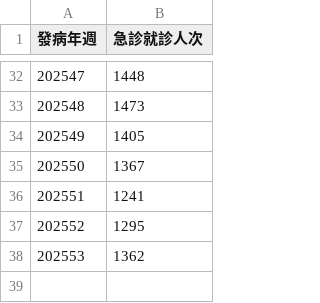
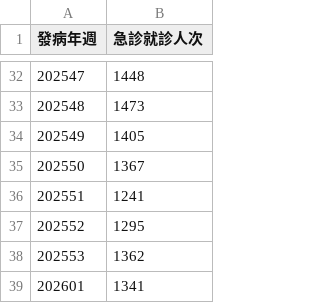
Before and after one commit to B0441044/Public_data, a CSV file: taipei_history.csv, drawn as a sheet; only a part is shown, gaps mark what is left out; the diff names each change by its address in the sheet, - before the commit and + after, or states it on an @@ line.

```diff
--- a/taipei_history.csv
+++ b/taipei_history.csv
+row 39: 202601 | 1341
```
Also changed, not shown: 1 other file.
